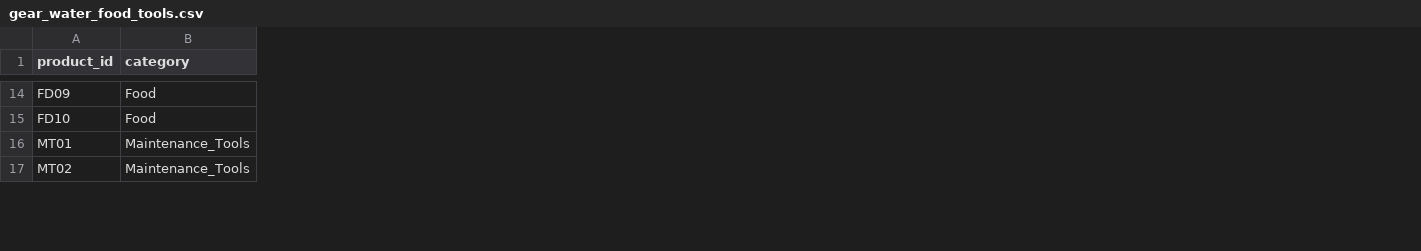
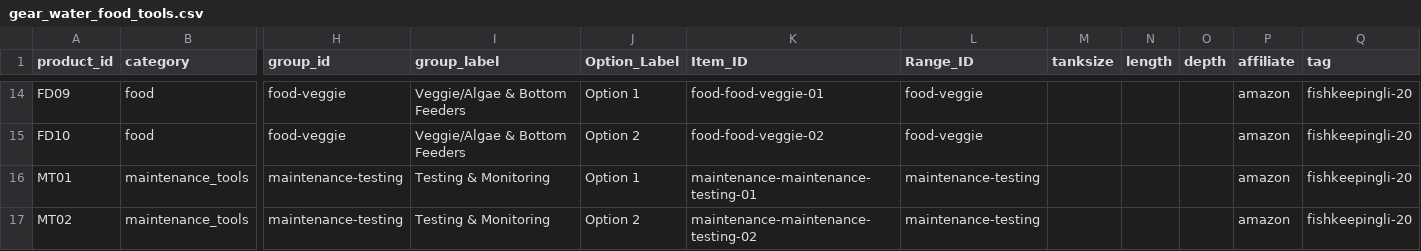
Before and after one commit to cxchajon/website-fish-keeper, a CSV file: data/gear_water_food_tools.csv, drawn as a sheet; only a part is shown, gaps mark what is left out; the diff covers the shown part only; the diff names each change by its address in the sheet, - before the commit and + after, or states it on an @@ line.

```diff
--- a/data/gear_water_food_tools.csv
+++ b/data/gear_water_food_tools.csv
+column H (group_id), rows 14-17: food-veggie | food-veggie | maintenance-testing | maintenance-testing
+column I (group_label), rows 14-17: Veggie/Algae & Bottom Feeders | Veggie/Algae & Bottom Feeders | Testing & Monitoring | Testing & Monitoring
+column J (Option_Label), rows 14-17: Option 1 | Option 2 | Option 1 | Option 2
+column K (Item_ID), rows 14-17: food-food-veggie-01 | food-food-veggie-02 | maintenance-maintenance-testing-01 | maintenance-maintenance-testing-02
+column L (Range_ID), rows 14-17: food-veggie | food-veggie | maintenance-testing | maintenance-testing
+column M (tanksize), empty
+column N (length), empty
+column O (depth), empty
+column P (affiliate), rows 14-17: all amazon
+column Q (tag), rows 14-17: all fishkeepingli-20
-B14:B15 (category): Food
+B14:B15 (category): food
-B16:B17 (category): Maintenance_Tools
+B16:B17 (category): maintenance_tools
```
Also changed, not shown: 3 added rows and 67 edited cells elsewhere in this file, data/gear_lighting.csv, 5 other files.
